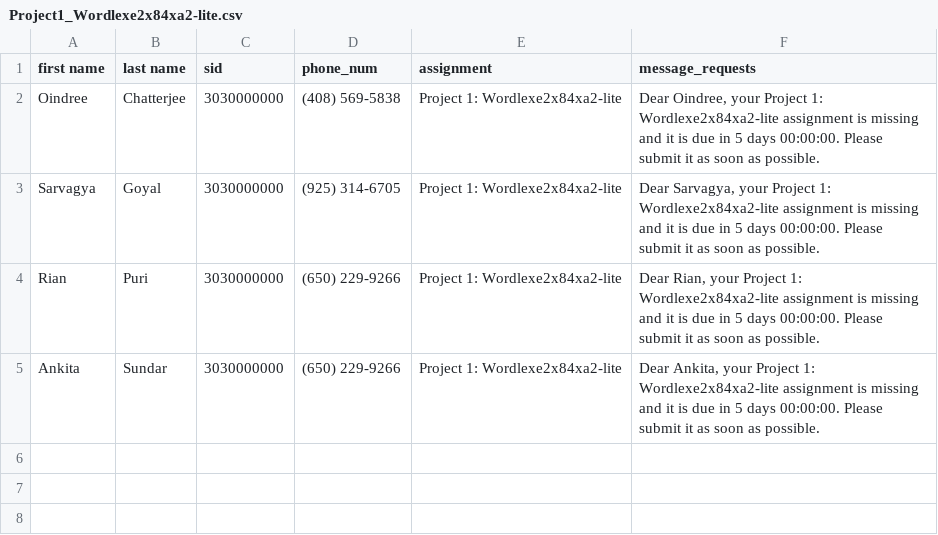
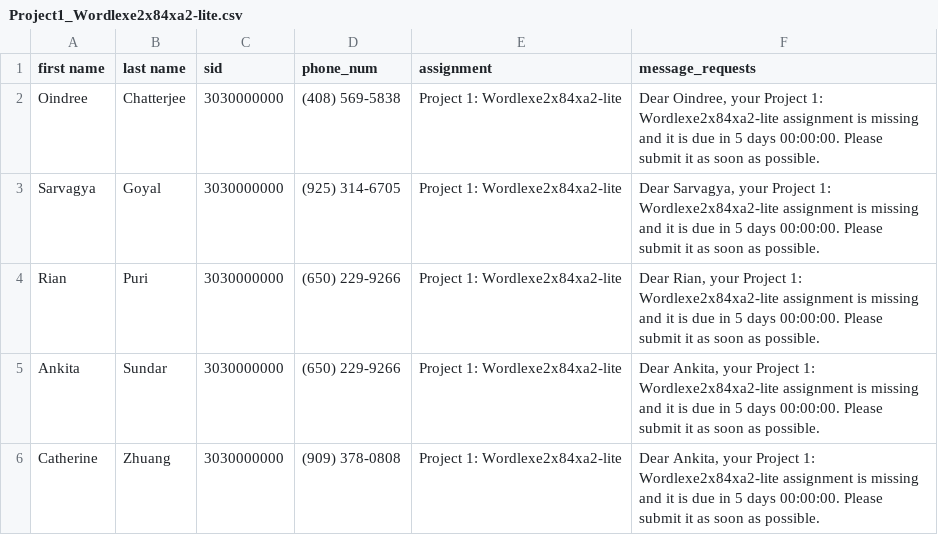
Before and after one commit to AFA-Tooling/remind, a CSV file: text-service/message_requests/Project1_Wordlexe2x84xa2-lite.csv, drawn as a sheet.

Commit message:
added text and discord service

```diff
--- a/text-service/message_requests/Project1_Wordlexe2x84xa2-lite.csv
+++ b/text-service/message_requests/Project1_Wordlexe2x84xa2-lite.csv
@@ -5 +5,2 @@ Rian,Puri,3030000000,(650) 229-9266,Project 1: Wordlexe2x84xa2-lite,"Dear Rian,
 Ankita,Sundar,3030000000,(650) 229-9266,Project 1: Wordlexe2x84xa2-lite,"Dear Ankita, your Project 1: Wordlexe2x84xa2-lite assignment is missing and it is due in 5 days 00:00:00. Please submit it as soon as possible."
+Catherine,Zhuang,3030000000,(909) 378-0808,Project 1: Wordlexe2x84xa2-lite,"Dear Ankita, your Project 1: Wordlexe2x84xa2-lite assignment is missing and it is due in 5 days 00:00:00. Please submit it as soon as possible."
```
Also changed, not shown: text-service/message_requests/Project2_Spelling Bee.csv, text-service/message_requests/Project3_2048.csv, 5 other files.
